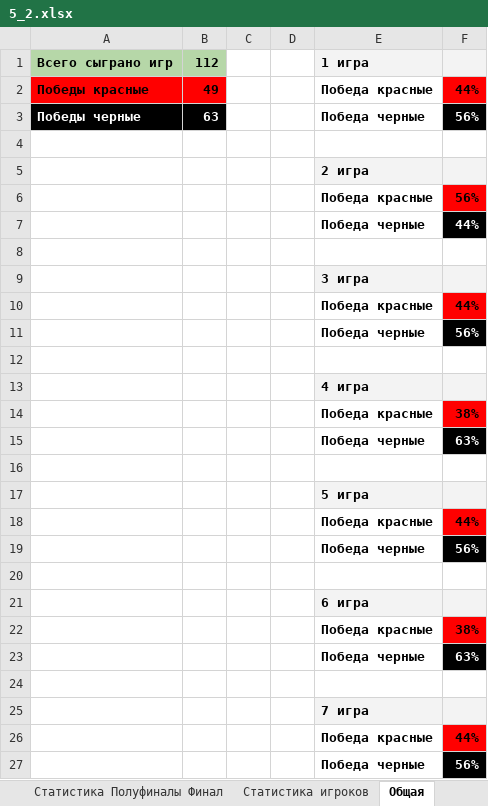
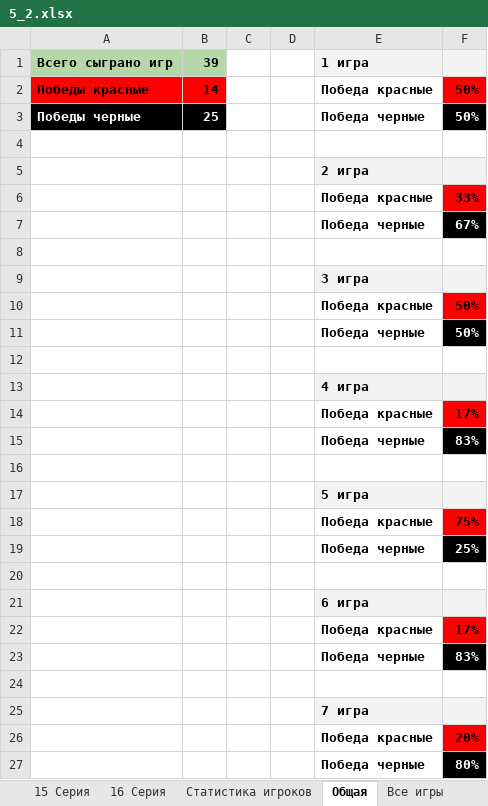
Before and after one commit to AAKlimkov/statistic, an Excel workbook: 5_2.xlsx, sheet Общая, drawn as a sheet; values as stored, in another font and other column widths than the file's, no borders; charts and pictures not drawn; the diff names each change by its address in the sheet, - before the commit and + after, or states it on an @@ line.

```diff
--- a/5_2.xlsx (sheet Общая)
+++ b/5_2.xlsx (sheet Общая)
@@ sheet tab hidden: Статистика Полуфиналы Финал @@
-B1: 112
+B1: 39
-B2: 49
+B2: 14
-F2: 44%
+F2: 50%
-B3: 63
+B3: 25
-F3: 56%
+F3: 50%
-F6: 56%
+F6: 33%
-F7: 44%
+F7: 67%
-F10: 44%
+F10: 50%
-F11: 56%
+F11: 50%
-F14: 38%
+F14: 17%
-F15: 63%
+F15: 83%
-F18: 44%
+F18: 75%
-F19: 56%
+F19: 25%
-F22: 38%
+F22: 17%
-F23: 63%
+F23: 83%
-F26: 44%
+F26: 20%
-F27: 56%
+F27: 80%
```
Also changed, not shown: sheet Все игры, sheet Статистика игроков, sheet 2 Серия, sheet 4 Серия, sheet 6 Серия, sheet 1 Серия, 14 more sheets, other sheet tabs, formulas that keep their value, hidden cells.
